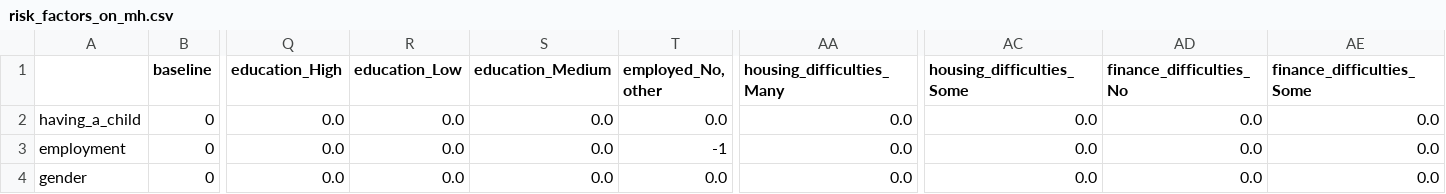
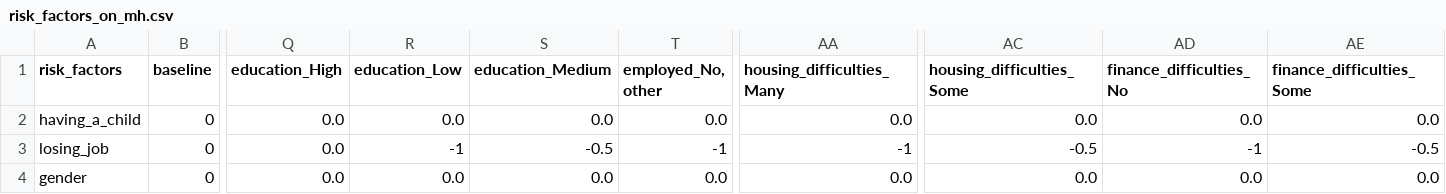
Before and after one commit to covid19ABM/comma, a CSV file: hypotheses/risk_factors_on_mh.csv, drawn as a sheet; only a part is shown, gaps mark what is left out; the diff names each change by its address in the sheet, - before the commit and + after, or states it on an @@ line.

Commit message:
add action column

```diff
--- a/hypotheses/risk_factors_on_mh.csv
+++ b/hypotheses/risk_factors_on_mh.csv
-A1: (empty)
+A1: risk_factors
-A3 (risk_factors): employment
+A3 (risk_factors): losing_job
-R3 (education_Low): 0.0
+R3 (education_Low): -1
-S3 (education_Medium): 0.0
+S3 (education_Medium): -0.5
-AA3 (housing_difficulties_Many): 0.0
+AA3 (housing_difficulties_Many): -1
-AC3 (housing_difficulties_Some): 0.0
+AC3 (housing_difficulties_Some): -0.5
-AD3 (finance_difficulties_No): 0.0
+AD3 (finance_difficulties_No): -1
-AE3 (finance_difficulties_Some): 0.0
+AE3 (finance_difficulties_Some): -0.5
```
Also changed, not shown: hypotheses/action_effects_on_contacs.csv, hypotheses/action_effects_on_mh.csv, 1 other file.
